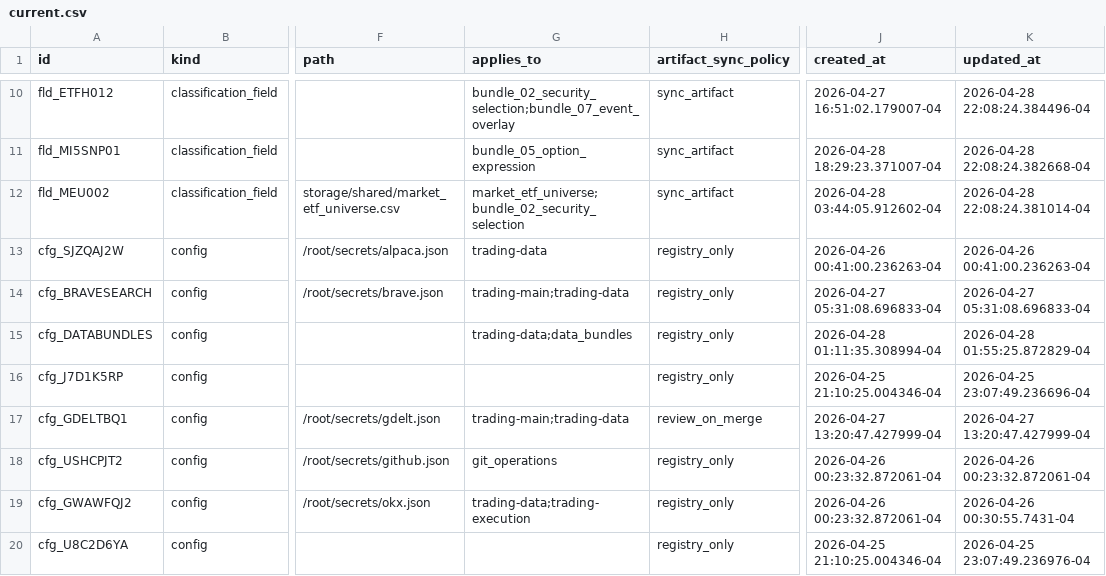
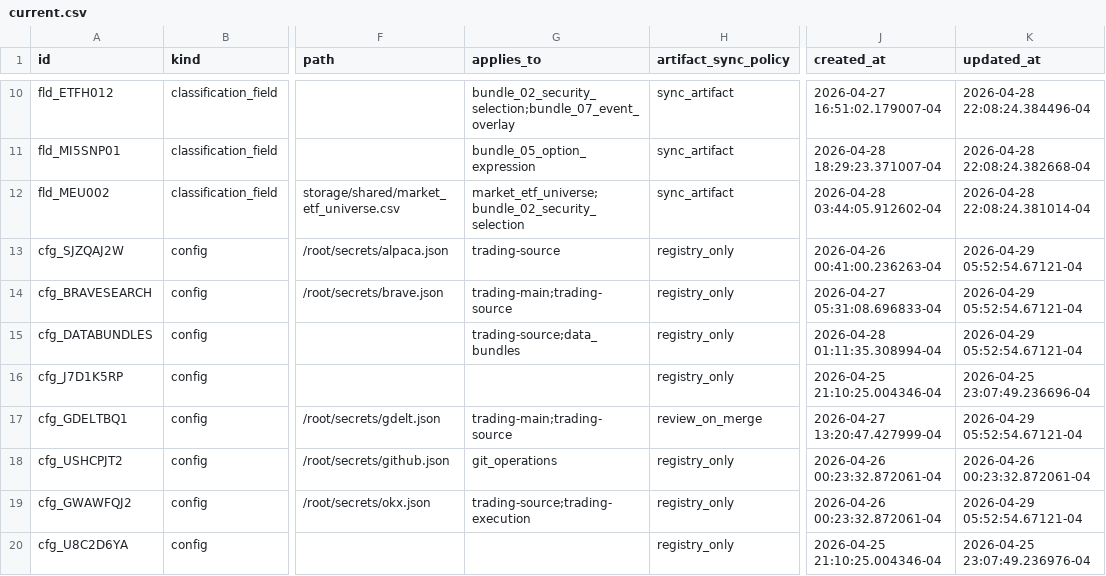
Before and after one commit to gilmore307/trading-manager, a CSV file: registry/current.csv, drawn as a sheet; only a part is shown, gaps mark what is left out; the diff covers the shown part only; the diff names each change by its address in the sheet, - before the commit and + after, or states it on an @@ line.

Commit message:
Register trading-source and trading-derived repositories

```diff
--- a/registry/current.csv
+++ b/registry/current.csv
-G13 (applies_to): trading-data
+G13 (applies_to): trading-source
-K13 (updated_at): 2026-04-26 00:41:00.236263-04
+K13 (updated_at): 2026-04-29 05:52:54.67121-04
-G14 (applies_to): trading-main;trading-data
+G14 (applies_to): trading-main;trading-source
-K14 (updated_at): 2026-04-27 05:31:08.696833-04
+K14 (updated_at): 2026-04-29 05:52:54.67121-04
-G15 (applies_to): trading-data;data_bundles
+G15 (applies_to): trading-source;data_bundles
-K15 (updated_at): 2026-04-28 01:55:25.872829-04
+K15 (updated_at): 2026-04-29 05:52:54.67121-04
-G17 (applies_to): trading-main;trading-data
+G17 (applies_to): trading-main;trading-source
-K17 (updated_at): 2026-04-27 13:20:47.427999-04
+K17 (updated_at): 2026-04-29 05:52:54.67121-04
-G19 (applies_to): trading-data;trading-execution
+G19 (applies_to): trading-source;trading-execution
-K19 (updated_at): 2026-04-26 00:30:55.7431-04
+K19 (updated_at): 2026-04-29 05:52:54.67121-04
```
Also changed, not shown: 1 added row, 1 removed row and 99 edited cells elsewhere in this file, 12 other files.
